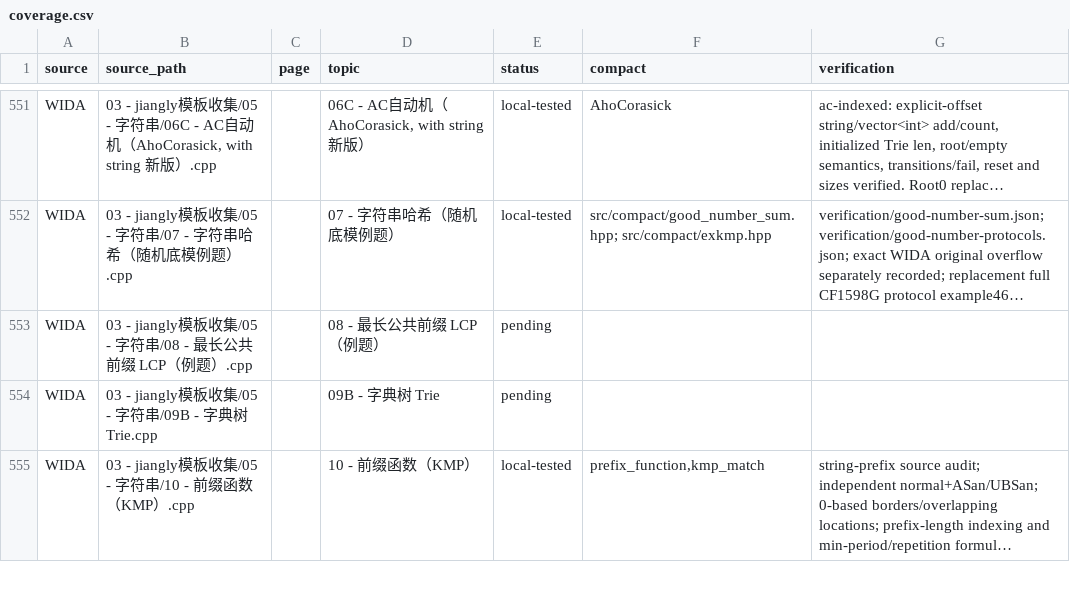
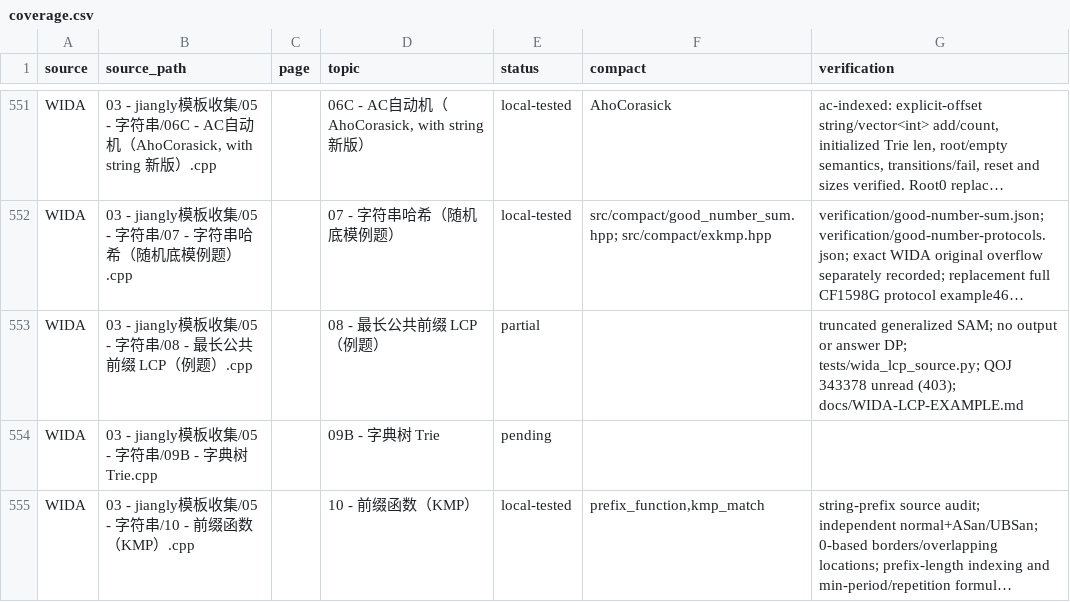
Before and after one commit to gsh20040816/CPCtemplate, a CSV file: docs/coverage.csv, drawn as a sheet; only a part is shown, gaps mark what is left out; long unchanged cells end in …; the diff names each change by its address in the sheet, - before the commit and + after, or states it on an @@ line.

Commit message:
Record the truncated WIDA LCP example without claiming coverage.
The upstream file builds a generalized SAM and an unused link tree, then prints nothing. Structural checks match an independent simulator; the original main is silent at -O0/-O1 and aborts at -O2.

```diff
--- a/docs/coverage.csv
+++ b/docs/coverage.csv
-E553 (status): pending
+E553 (status): partial
-G553 (verification): (empty)
+G553 (verification): truncated generalized SAM; no output or answer DP; tests/wida_lcp_source.py; QOJ 343378 unread (403); docs/WIDA-LCP-EXAMPLE.md
```
Also changed, not shown: 7 other files.
